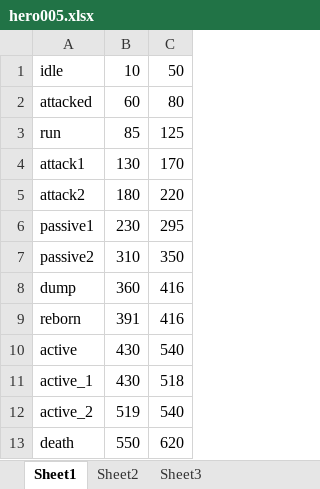
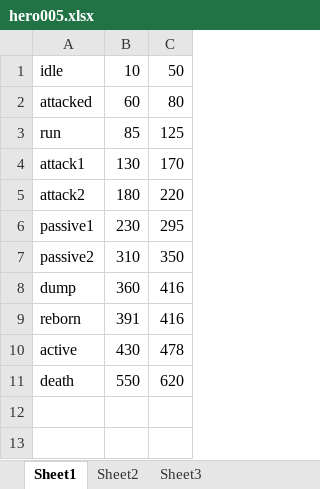
Before and after one commit to haoyuan336/ET-EUI, an Excel workbook: Unity/Assets/Res/Model/hero005/hero005.xlsx, sheet Sheet1, drawn as a sheet; values as stored, in another font and other column widths than the file's, no borders; the diff names each change by its address in the sheet, - before the commit and + after, or states it on an @@ line.

```diff
--- a/Unity/Assets/Res/Model/hero005/hero005.xlsx (sheet Sheet1)
+++ b/Unity/Assets/Res/Model/hero005/hero005.xlsx (sheet Sheet1)
-C10: 540
+C10: 478
-row 11: active_1 | 430 | 518
-row 12: active_2 | 519 | 540
```
Also changed, not shown: Excel/HeroConfig.xlsx, 7 other files.
